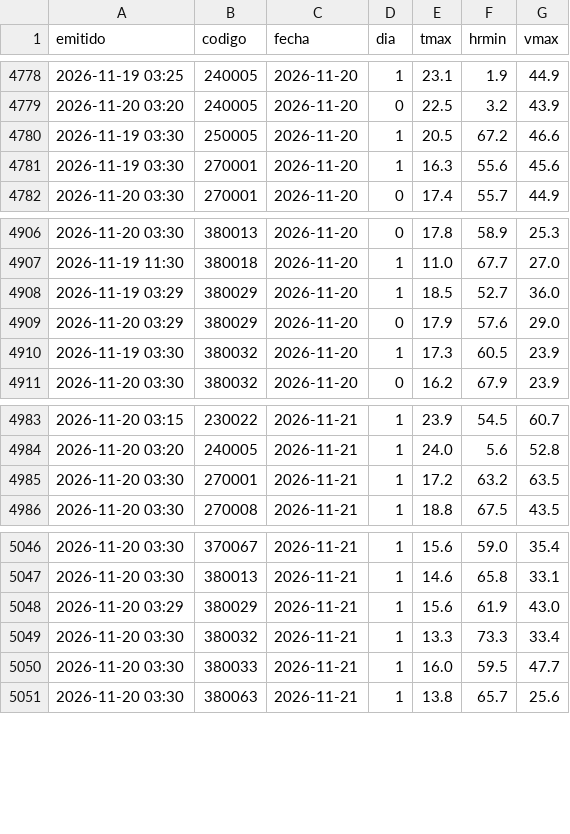
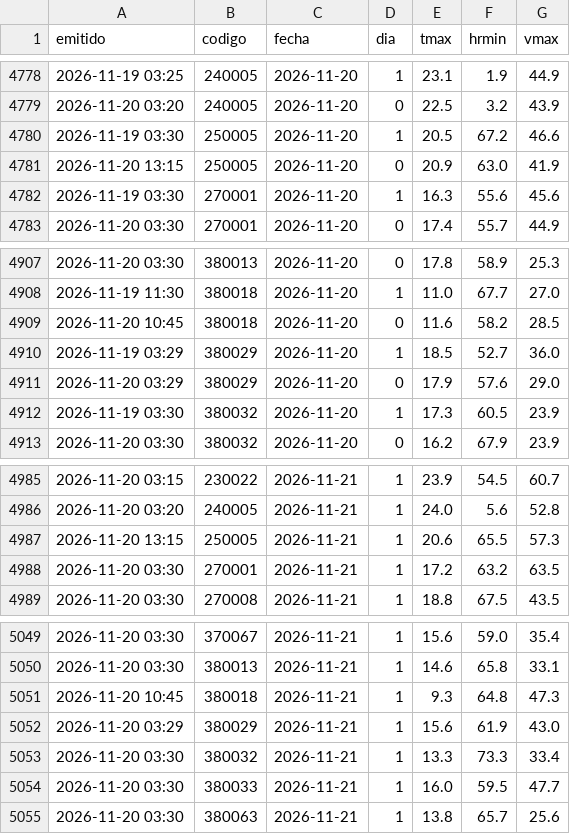
Before and after one commit to PanchoDigevo/earth2-chile-verificacion, a CSV file: estaciones/datos/dmc_riesgo_pron.csv, drawn as a sheet; only a part is shown, gaps mark what is left out.

```diff
--- a/estaciones/datos/dmc_riesgo_pron.csv
+++ b/estaciones/datos/dmc_riesgo_pron.csv
@@ -4780,2 +4780,3 @@ emitido,codigo,fecha,dia,tmax,hrmin,vmax
 2026-11-19 03:30,250005,2026-11-20,1,20.5,67.2,46.6
+2026-11-20 13:15,250005,2026-11-20,0,20.9,63.0,41.9
 2026-11-19 03:30,270001,2026-11-20,1,16.3,55.6,45.6
@@ -4907,2 +4908,3 @@ emitido,codigo,fecha,dia,tmax,hrmin,vmax
 2026-11-19 11:30,380018,2026-11-20,1,11.0,67.7,27.0
+2026-11-20 10:45,380018,2026-11-20,0,11.6,58.2,28.5
 2026-11-19 03:29,380029,2026-11-20,1,18.5,52.7,36.0
@@ -4984,2 +4986,3 @@ emitido,codigo,fecha,dia,tmax,hrmin,vmax
 2026-11-20 03:20,240005,2026-11-21,1,24.0,5.6,52.8
+2026-11-20 13:15,250005,2026-11-21,1,20.6,65.5,57.3
 2026-11-20 03:30,270001,2026-11-21,1,17.2,63.2,63.5
@@ -5047,2 +5050,3 @@ emitido,codigo,fecha,dia,tmax,hrmin,vmax
 2026-11-20 03:30,380013,2026-11-21,1,14.6,65.8,33.1
+2026-11-20 10:45,380018,2026-11-21,1,9.3,64.8,47.3
 2026-11-20 03:29,380029,2026-11-21,1,15.6,61.9,43.0
```
Also changed, not shown: estaciones/datos/dmc_extremos.csv, estaciones/datos/dmc_pron/boletin.csv, 9 other files.
